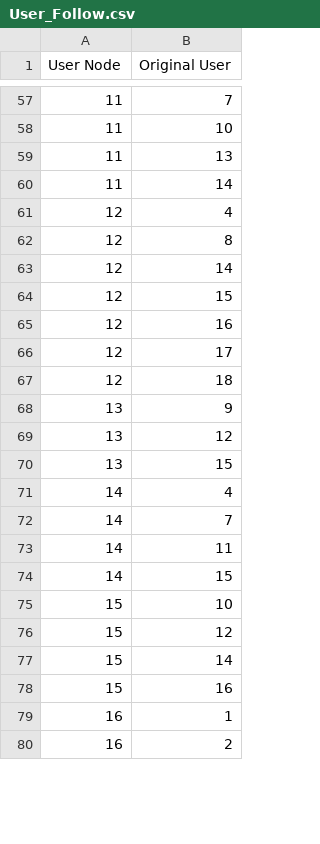
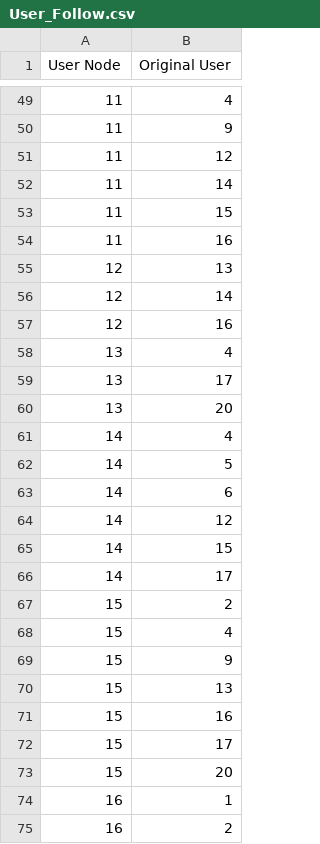
Before and after one commit to RuslanPoshtar4/1DL505-1DL507_gaidisinfo, a CSV file: generate data/User_Follow.csv, drawn as a sheet; only a part is shown, gaps mark what is left out; the diff covers the shown part only.

```diff
--- a/generate data/User_Follow.csv
+++ b/generate data/User_Follow.csv
@@ -57,23 +49,26 @@ User Node,Original User
-11,7
-11,10
-11,13
+11,4
+11,9
+11,12
 11,14
-12,4
-12,8
+11,15
+11,16
+12,13
 12,14
-12,15
 12,16
-12,17
-12,18
-13,9
-13,12
-13,15
+13,4
+13,17
+13,20
 14,4
-14,7
-14,11
+14,5
+14,6
+14,12
 14,15
-15,10
-15,12
-15,14
+14,17
+15,2
+15,4
+15,9
+15,13
 15,16
+15,17
+15,20
 16,1
```
Also changed, not shown: 20 added rows, 23 removed rows and 24 edited cells elsewhere in this file, generate data/Article_Post.csv, generate data/User_Node.csv, 8 other files.
